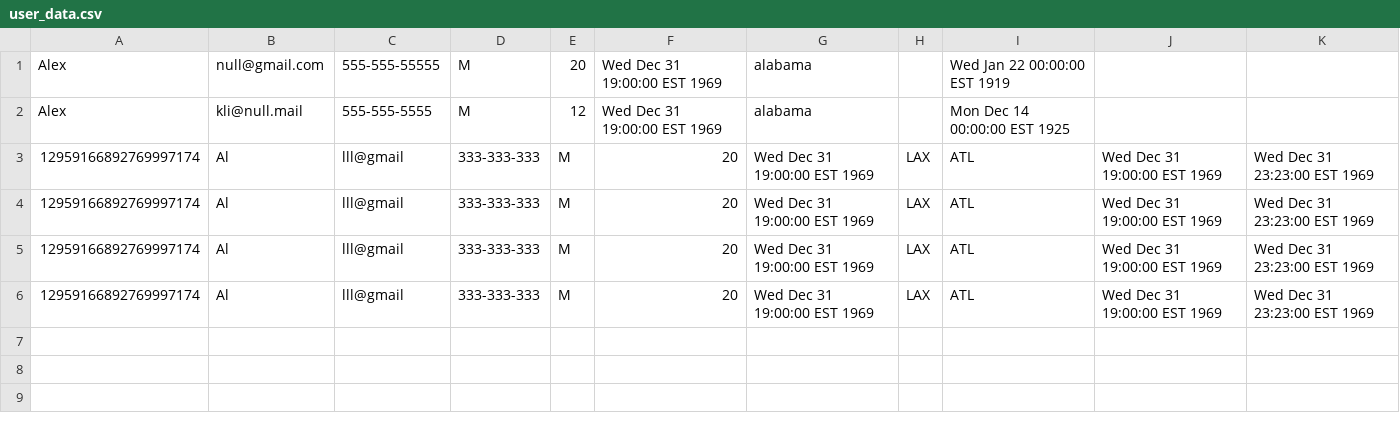
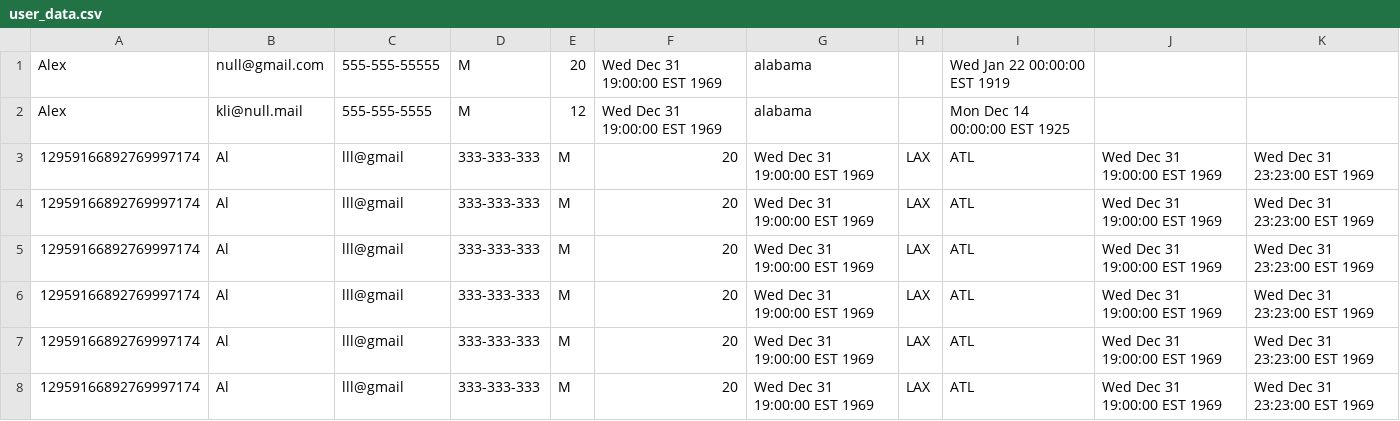
Before and after one commit to LexPry/Boarding-Pass-Project, a CSV file: resource/user_data.csv, drawn as a sheet; the diff names each change by its address in the sheet, - before the commit and + after, or states it on an @@ line.

```diff
--- a/resource/user_data.csv
+++ b/resource/user_data.csv
+row 7: 12959166892769997174 | Al | lll@gmail | 333-333-333 | M | 20 | Wed Dec 31 19:00:00 EST 1969 | LAX | ATL | Wed Dec 31 19:00:00 EST 1969 | Wed Dec 31 23:23:00 EST 1969
+row 8: 12959166892769997174 | Al | lll@gmail | 333-333-333 | M | 20 | Wed Dec 31 19:00:00 EST 1969 | LAX | ATL | Wed Dec 31 19:00:00 EST 1969 | Wed Dec 31 23:23:00 EST 1969
```
Also changed, not shown: 2 other files.
